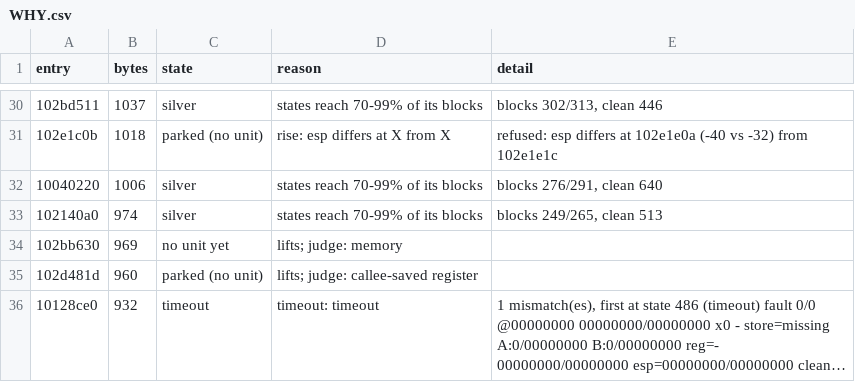
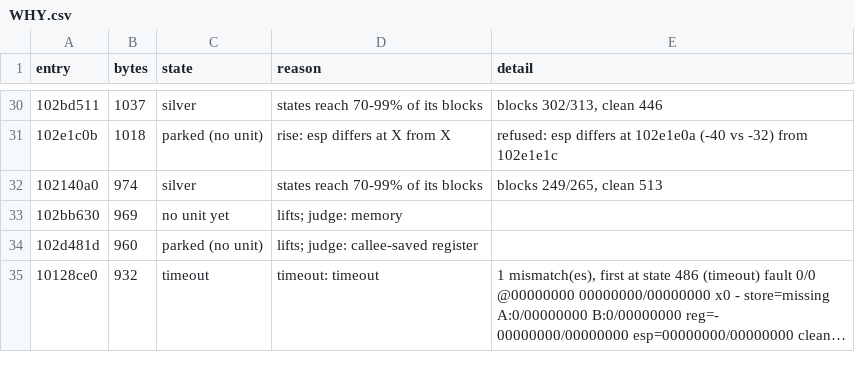
Before and after one commit to cowrevenge/cow_kuluu_xi_anything, a CSV file: docs/cow/WHY.csv, drawn as a sheet; only a part is shown, gaps mark what is left out; long unchanged cells end in …; the diff names each change by its address in the sheet, - before the commit and + after, or states it on an @@ line.

```diff
--- a/docs/cow/WHY.csv
+++ b/docs/cow/WHY.csv
-row 32: 10040220 | 1006 | silver | states reach 70-99% of its blocks | blocks 276/291, clean 640
```
Also changed, not shown: cow/conveyor/daily.tsv, docs/cow/SITES.csv, 9 other files.
